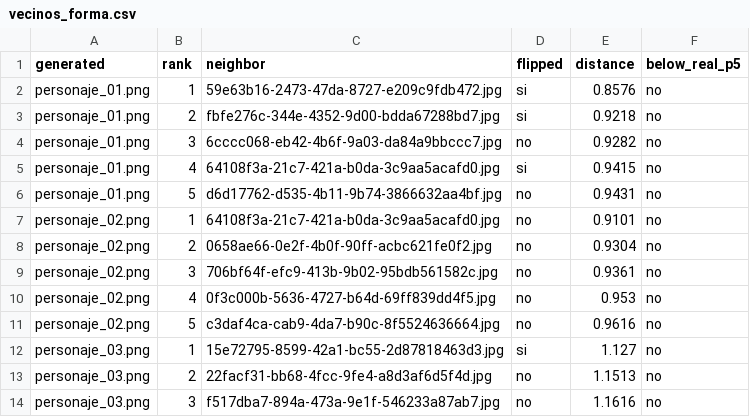
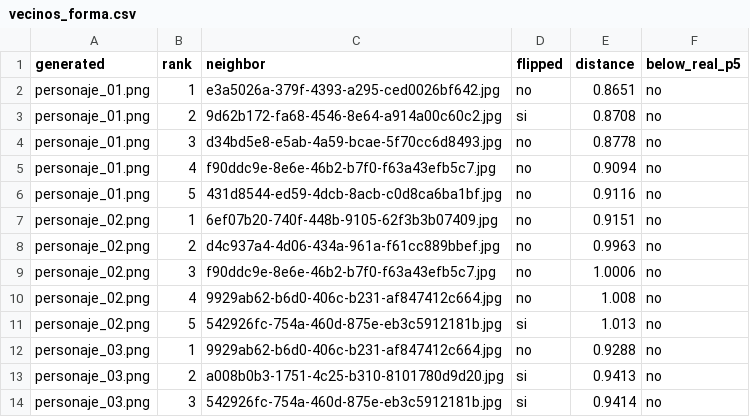
Before and after one commit to DannyEst6109/Proyecto-2---GAN---Deep-Learning, a CSV file: docs/vecinos/vecinos_forma.csv, drawn as a sheet; only a part is shown; the diff covers the shown part only.

Commit message:
Recalcular vecinos más cercanos de la nueva galería

```diff
--- a/docs/vecinos/vecinos_forma.csv
+++ b/docs/vecinos/vecinos_forma.csv
@@ -1,14 +1,14 @@
 generated,rank,neighbor,flipped,distance,below_real_p5
-personaje_01.png,1,59e63b16-2473-47da-8727-e209c9fdb472.jpg,si,0.8576,no
-personaje_01.png,2,fbfe276c-344e-4352-9d00-bdda67288bd7.jpg,si,0.9218,no
-personaje_01.png,3,6cccc068-eb42-4b6f-9a03-da84a9bbccc7.jpg,no,0.9282,no
-personaje_01.png,4,64108f3a-21c7-421a-b0da-3c9aa5acafd0.jpg,si,0.9415,no
-personaje_01.png,5,d6d17762-d535-4b11-9b74-3866632aa4bf.jpg,no,0.9431,no
-personaje_02.png,1,64108f3a-21c7-421a-b0da-3c9aa5acafd0.jpg,no,0.9101,no
-personaje_02.png,2,0658ae66-0e2f-4b0f-90ff-acbc621fe0f2.jpg,no,0.9304,no
-personaje_02.png,3,706bf64f-efc9-413b-9b02-95bdb561582c.jpg,no,0.9361,no
-personaje_02.png,4,0f3c000b-5636-4727-b64d-69ff839dd4f5.jpg,no,0.953,no
-personaje_02.png,5,c3daf4ca-cab9-4da7-b90c-8f5524636664.jpg,no,0.9616,no
-personaje_03.png,1,15e72795-8599-42a1-bc55-2d87818463d3.jpg,si,1.127,no
-personaje_03.png,2,22facf31-bb68-4fcc-9fe4-a8d3af6d5f4d.jpg,no,1.1513,no
-personaje_03.png,3,f517dba7-894a-473a-9e1f-546233a87ab7.jpg,no,1.1616,no
+personaje_01.png,1,e3a5026a-379f-4393-a295-ced0026bf642.jpg,no,0.8651,no
+personaje_01.png,2,9d62b172-fa68-4546-8e64-a914a00c60c2.jpg,si,0.8708,no
+personaje_01.png,3,d34bd5e8-e5ab-4a59-bcae-5f70cc6d8493.jpg,no,0.8778,no
+personaje_01.png,4,f90ddc9e-8e6e-46b2-b7f0-f63a43efb5c7.jpg,no,0.9094,no
+personaje_01.png,5,431d8544-ed59-4dcb-8acb-c0d8ca6ba1bf.jpg,no,0.9116,no
+personaje_02.png,1,6ef07b20-740f-448b-9105-62f3b3b07409.jpg,no,0.9151,no
+personaje_02.png,2,d4c937a4-4d06-434a-961a-f61cc889bbef.jpg,no,0.9963,no
+personaje_02.png,3,f90ddc9e-8e6e-46b2-b7f0-f63a43efb5c7.jpg,no,1.0006,no
+personaje_02.png,4,9929ab62-b6d0-406c-b231-af847412c664.jpg,no,1.008,no
+personaje_02.png,5,542926fc-754a-460d-875e-eb3c5912181b.jpg,si,1.013,no
+personaje_03.png,1,9929ab62-b6d0-406c-b231-af847412c664.jpg,no,0.9288,no
+personaje_03.png,2,a008b0b3-1751-4c25-b310-8101780d9d20.jpg,si,0.9413,no
+personaje_03.png,3,542926fc-754a-460d-875e-eb3c5912181b.jpg,si,0.9414,no
```
Also changed, not shown: 94 edited cells elsewhere in this file, docs/vecinos/vecinos_cnn.csv, docs/vecinos/vecinos_pixel.csv, 3 other files.
